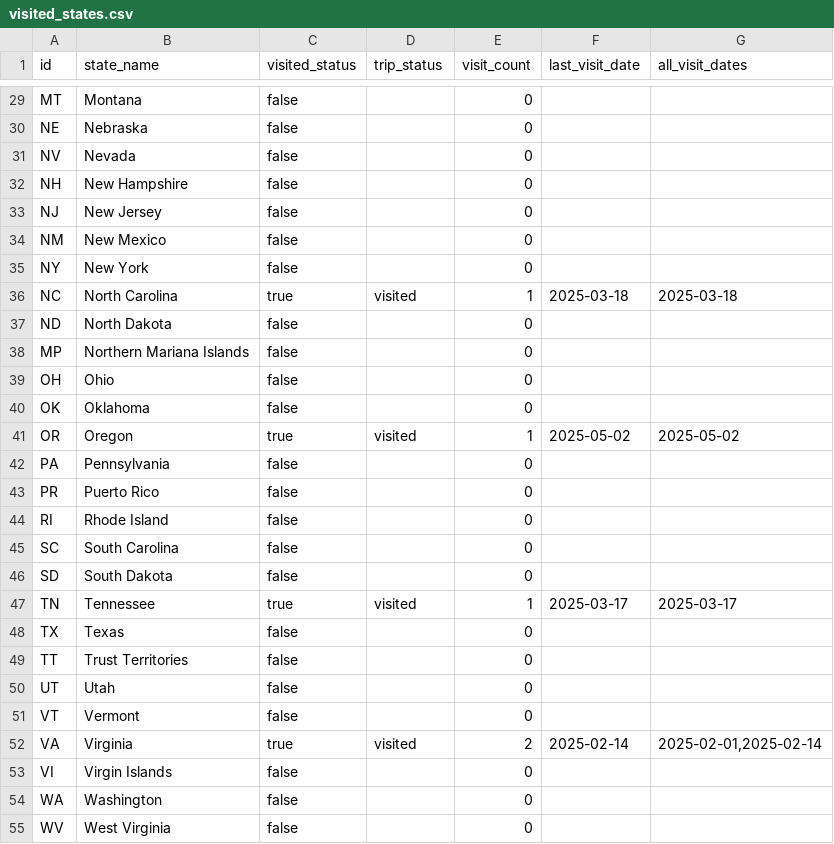
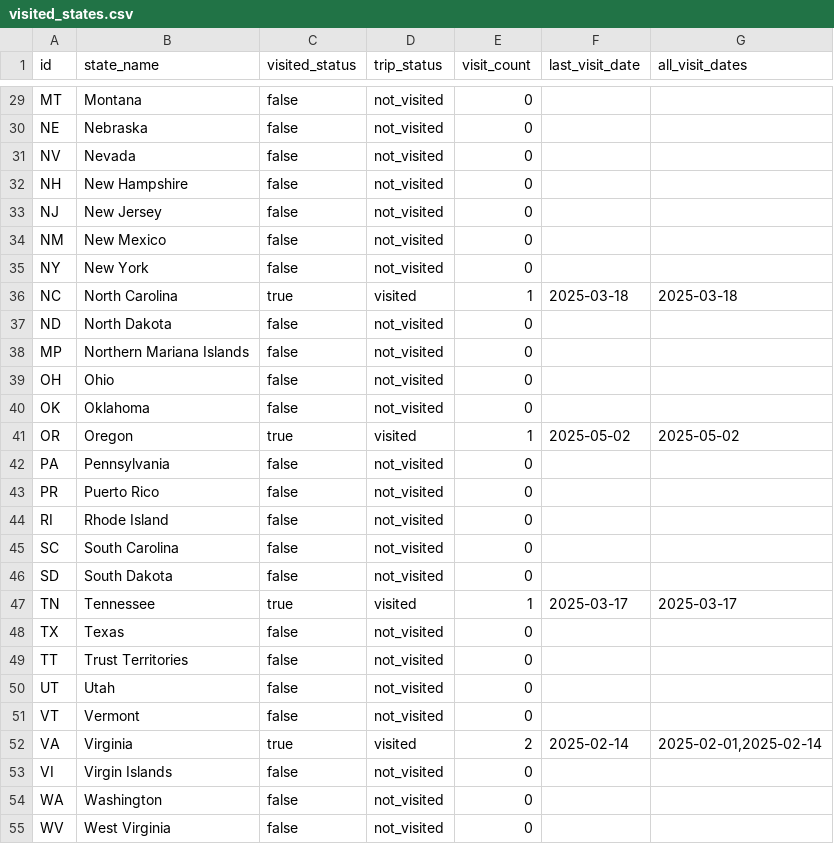
Before and after one commit to KingPeachGA/atlmra_maps, a CSV file: data/visited_states.csv, drawn as a sheet; only a part is shown, gaps mark what is left out; the diff covers the shown part only; the diff names each change by its address in the sheet, - before the commit and + after, or states it on an @@ line.

Commit message:
Update visited_states.csv

```diff
--- a/data/visited_states.csv
+++ b/data/visited_states.csv
-D29:D35 (trip_status): (empty)
+D29:D35 (trip_status): not_visited
-D37:D40 (trip_status): (empty)
+D37:D40 (trip_status): not_visited
-D42:D46 (trip_status): (empty)
+D42:D46 (trip_status): not_visited
-D48:D51 (trip_status): (empty)
+D48:D51 (trip_status): not_visited
-D53:D55 (trip_status): (empty)
+D53:D55 (trip_status): not_visited
```
Also changed, not shown: 20 edited cells elsewhere in this file.
